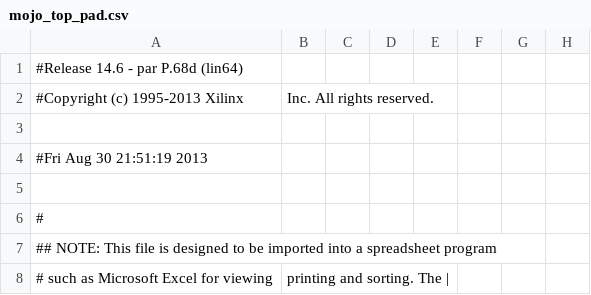
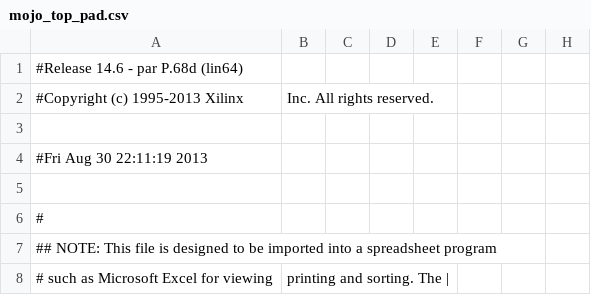
Before and after one commit to ehayon/USBL-Acoustic-Transmission, a CSV file: syn/mojo_top_pad.csv, drawn as a sheet; only a part is shown; the diff names each change by its address in the sheet, - before the commit and + after, or states it on an @@ line.

```diff
--- a/syn/mojo_top_pad.csv
+++ b/syn/mojo_top_pad.csv
-A4: #Fri Aug 30 21:51:19 2013
+A4: #Fri Aug 30 22:11:19 2013
```
Also changed, not shown: 54 other files.
